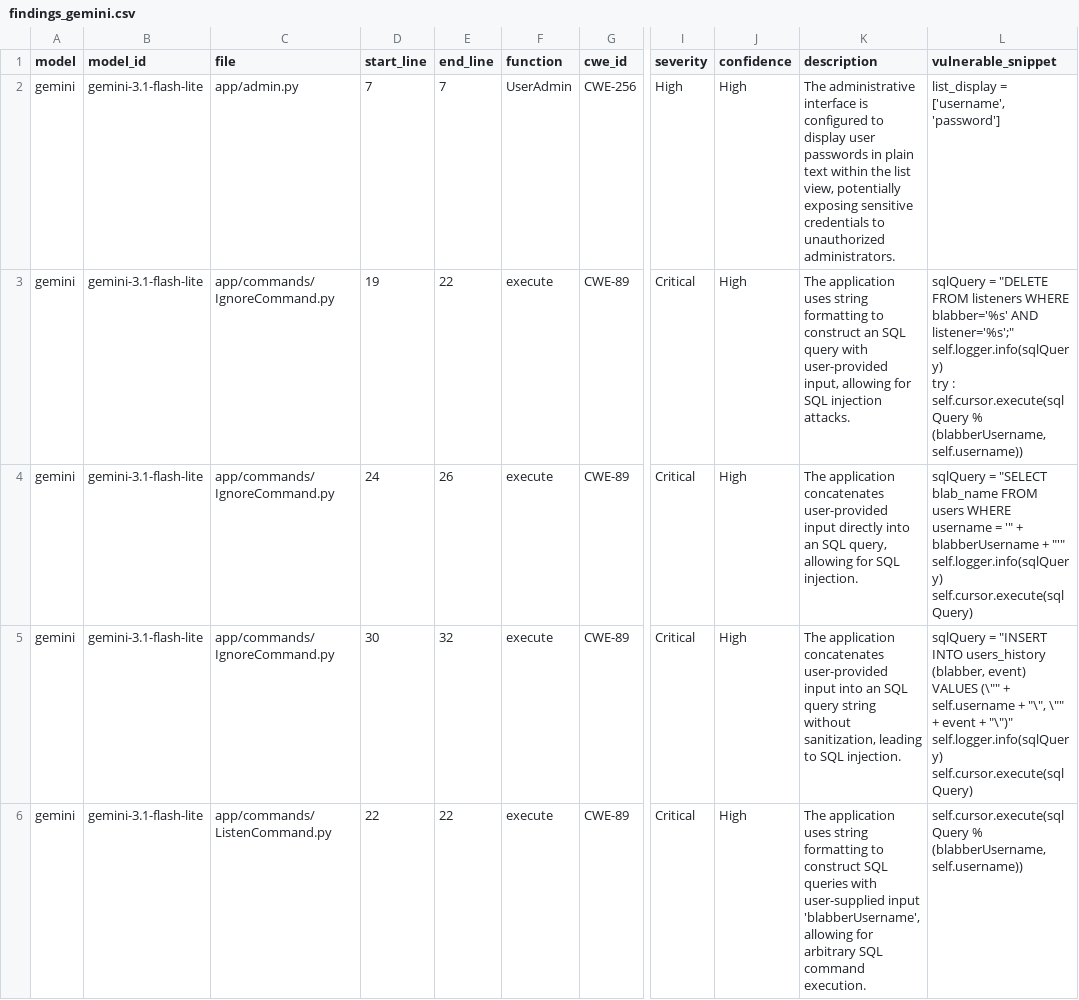
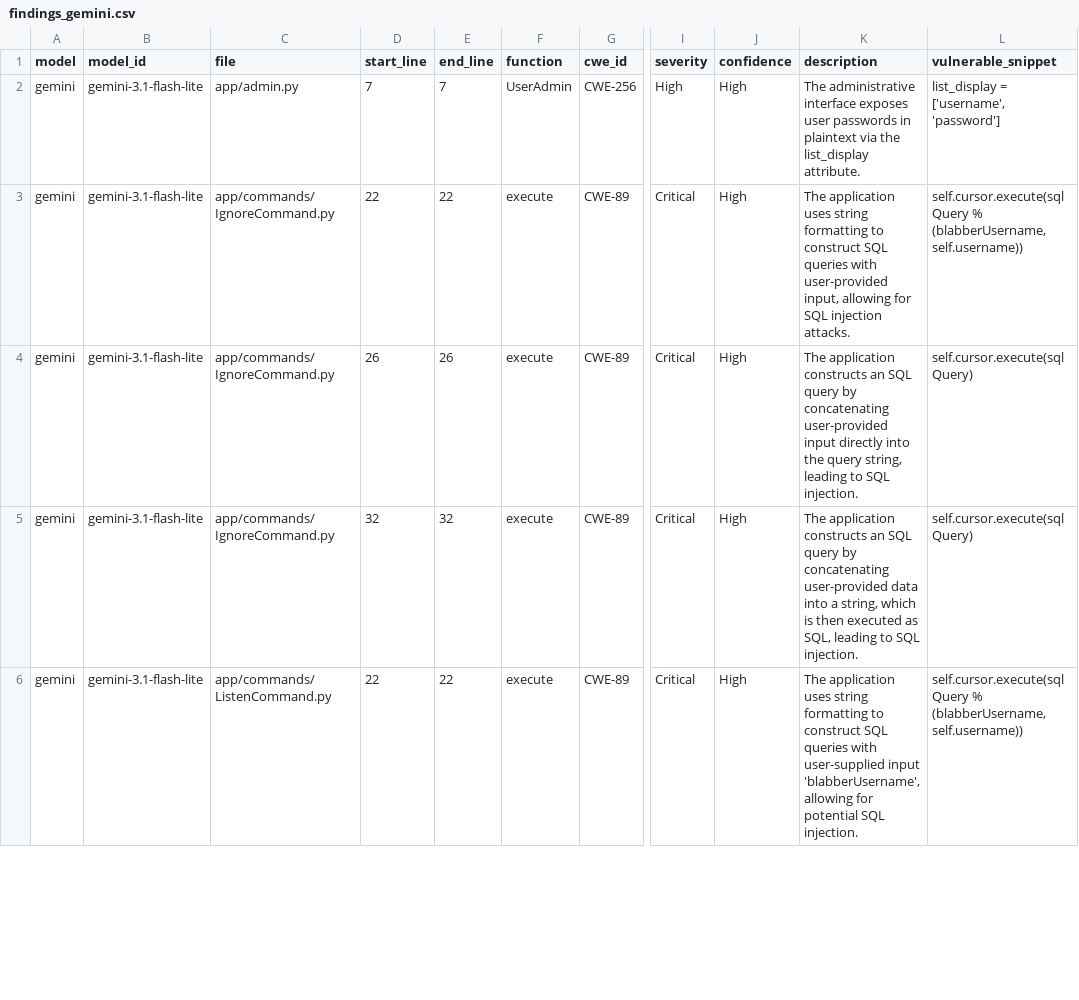
Before and after one commit to lennart3211/it355-assignment-4, a CSV file: results/gemini-output/findings_gemini.csv, drawn as a sheet; only a part is shown, gaps mark what is left out; ↵ is a line break in a cell; the diff covers the shown part only; the diff names each change by its address in the sheet, - before the commit and + after, or states it on an @@ line.

```diff
--- a/results/gemini-output/findings_gemini.csv
+++ b/results/gemini-output/findings_gemini.csv
-K2 (description): …administrative interface is configured to display user passwords in plain text within the list view, potentially exposing sensitive credentials to unauthorized administrators.
+K2 (description): …administrative interface exposes user passwords in plaintext via the list_display attribute.
-D3 (start_line): 19
+D3 (start_line): 22
-K3 (description): …to construct an SQL query with user-provided…
+K3 (description): …to construct SQL queries with user-provided…
-L3 (vulnerable_snippet): sqlQuery = "DELETE FROM listeners WHERE blabber='%s' AND listener='%s';" ↵ self.logger.info(sqlQuery) ↵ try : ↵ self.cursor.execute(sqlQuery %…
+L3 (vulnerable_snippet): self.cursor.execute(sqlQuery %…
-D4 (start_line): 24
+D4 (start_line): 26
-K4 (description): The application concatenates user-provided input directly into an SQL query, allowing for SQL injection.
+K4 (description): The application constructs an SQL query by concatenating user-provided input directly into the query string, leading to SQL injection.
-L4 (vulnerable_snippet): sqlQuery = "SELECT blab_name FROM users WHERE username = '" + blabberUsername + "'" ↵ self.logger.info(sqlQuery) ↵ self.cursor.execute(sqlQuery)
+L4 (vulnerable_snippet): self.cursor.execute(sqlQuery)
-D5 (start_line): 30
+D5 (start_line): 32
-K5 (description): The application concatenates user-provided input into an SQL query string without sanitization, leading to…
+K5 (description): The application constructs an SQL query by concatenating user-provided data into a string, which is then executed as SQL, leading to…
-L5 (vulnerable_snippet): sqlQuery = "INSERT INTO users_history (blabber, event) VALUES (\"" + self.username + "\", \"" + event + "\")" ↵ self.logger.info(sqlQuery) ↵ self.cursor.execute(sqlQuery)
+L5 (vulnerable_snippet): self.cursor.execute(sqlQuery)
-K6 (description): …allowing for arbitrary SQL command execution.
+K6 (description): …allowing for potential SQL injection.
```
Also changed, not shown: 5 added rows, 3 removed rows and 81 edited cells elsewhere in this file, 50 other files.
